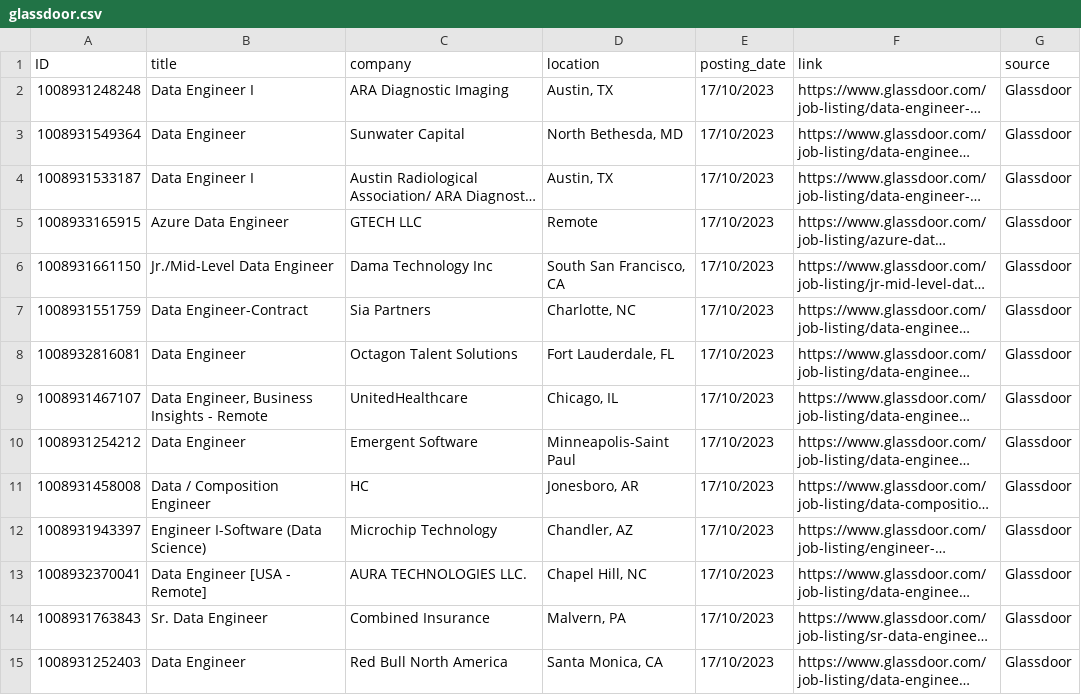
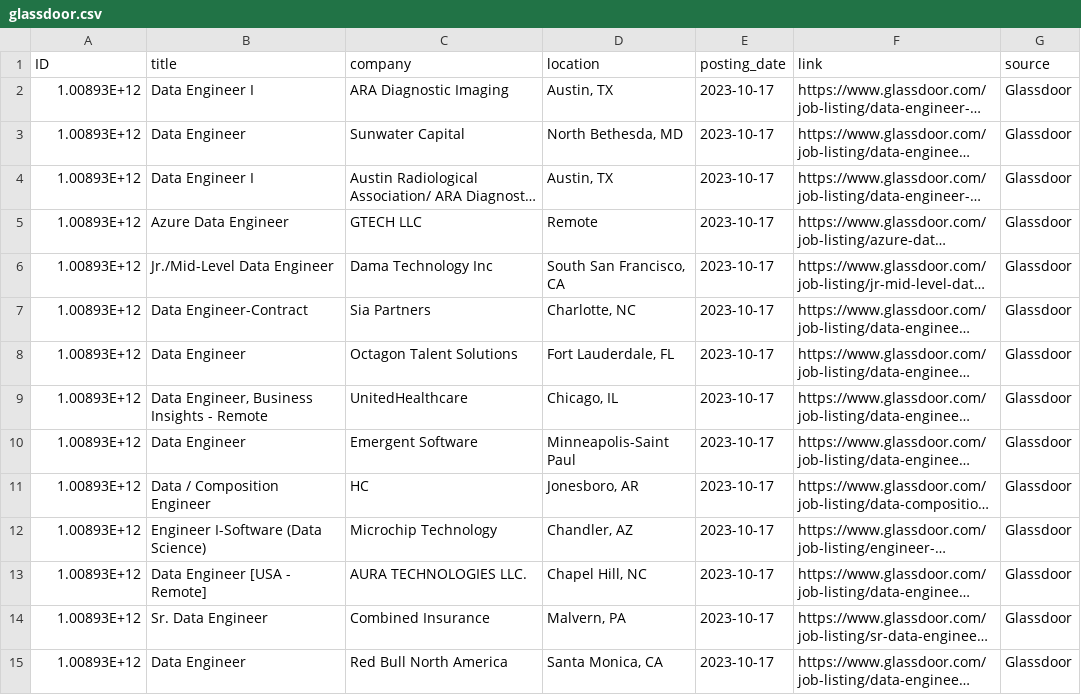
Before and after one commit to RawadZaidan/Data_Jobs_Market_ETL_Analysis, a CSV file: local_csvs/jobs/glassdoor.csv, drawn as a sheet; only a part is shown; long unchanged cells end in …; the diff covers the shown part only; the diff names each change by its address in the sheet, - before the commit and + after, or states it on an @@ line.

```diff
--- a/local_csvs/jobs/glassdoor.csv
+++ b/local_csvs/jobs/glassdoor.csv
-A2 (ID): 1008931248248
+A2 (ID): 1.00893E+12
-E2:E15 (posting_date): 17/10/2023
+E2:E15 (posting_date): 2023-10-17
-A3 (ID): 1008931549364
+A3 (ID): 1.00893E+12
-A4 (ID): 1008931533187
+A4 (ID): 1.00893E+12
-A5 (ID): 1008933165915
+A5 (ID): 1.00893E+12
-A6 (ID): 1008931661150
+A6 (ID): 1.00893E+12
-A7 (ID): 1008931551759
+A7 (ID): 1.00893E+12
-A8 (ID): 1008932816081
+A8 (ID): 1.00893E+12
-A9 (ID): 1008931467107
+A9 (ID): 1.00893E+12
-A10 (ID): 1008931254212
+A10 (ID): 1.00893E+12
-A11 (ID): 1008931458008
+A11 (ID): 1.00893E+12
-A12 (ID): 1008931943397
+A12 (ID): 1.00893E+12
-A13 (ID): 1008932370041
+A13 (ID): 1.00893E+12
-A14 (ID): 1008931763843
+A14 (ID): 1.00893E+12
-A15 (ID): 1008931252403
+A15 (ID): 1.00893E+12
```
Also changed, not shown: 148 edited cells elsewhere in this file, local_csvs/jobs/naukri.csv, 5 other files.
